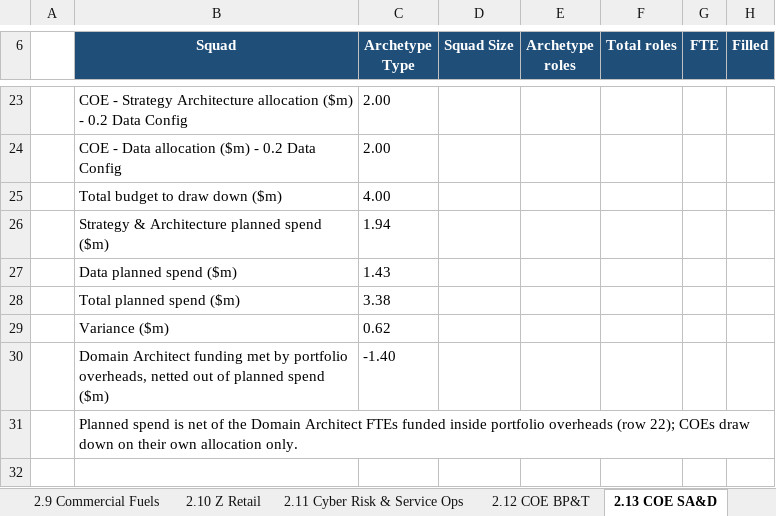
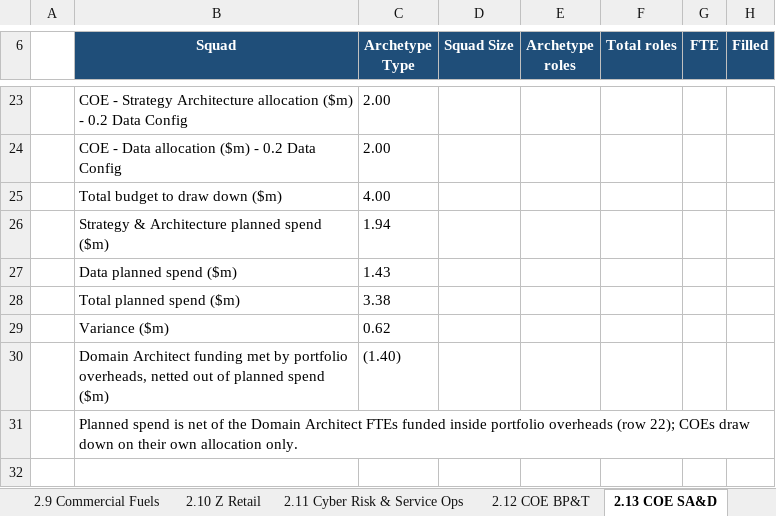
Before and after one commit to leewainescott-debug/anthropic-claude-code, an Excel workbook: TDD_Cost_Calc.xlsx, sheet 2.13 COE SA&D, drawn as a sheet; only a part is shown, gaps mark what is left out; values as stored, in another font and other column widths than the file's, no borders; the diff names each change by its address in the sheet, - before the commit and + after, or states it on an @@ line.

```diff
--- a/TDD_Cost_Calc.xlsx (sheet 2.13 COE SA&D)
+++ b/TDD_Cost_Calc.xlsx (sheet 2.13 COE SA&D)
-C30 (Archetype Type): -1.40
+C30 (Archetype Type): (1.40)
```
Also changed, not shown: sheet 2.12 COE BP&T, sheet 2.11 Cyber Risk & Service Ops, 1 other file.
